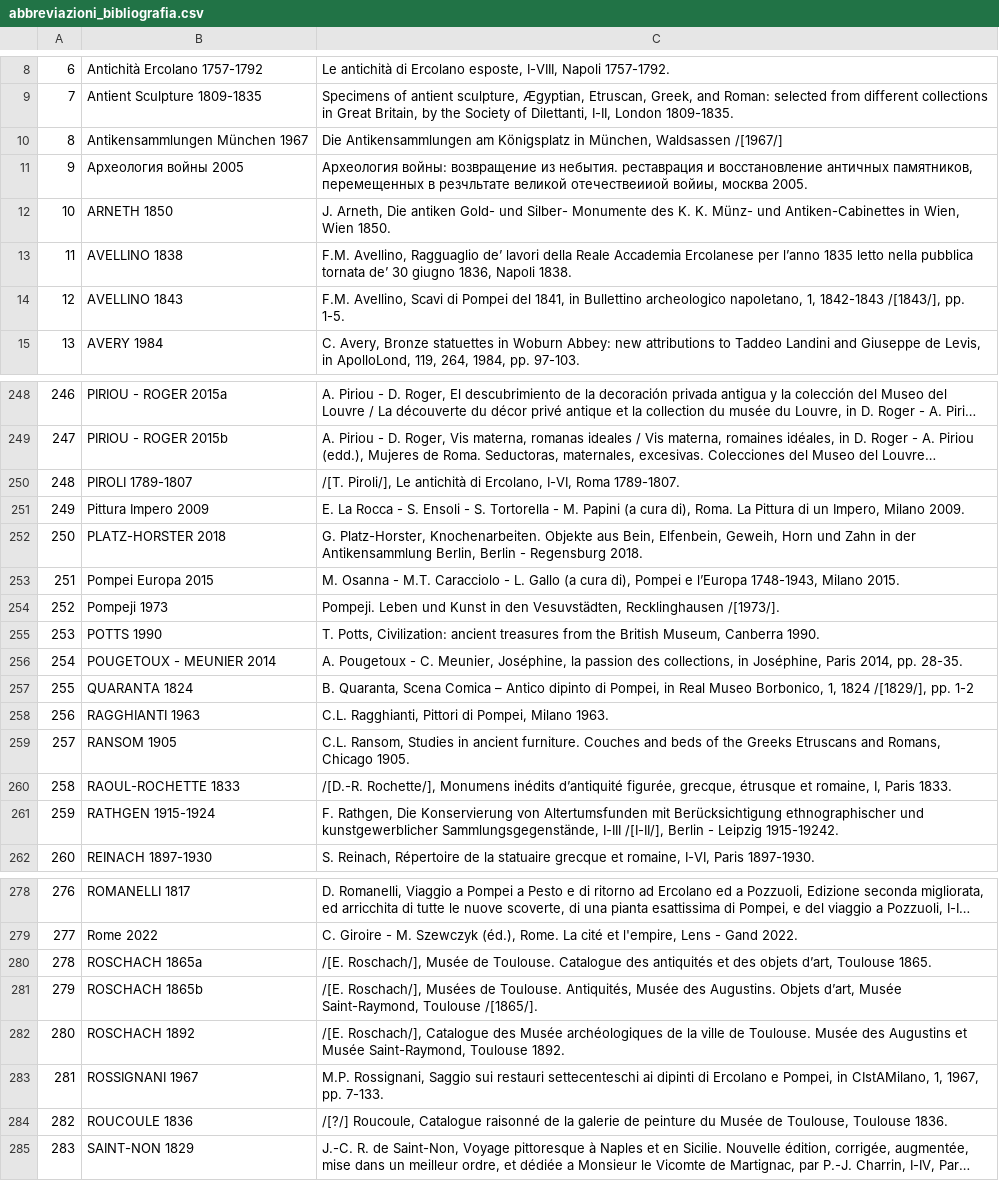
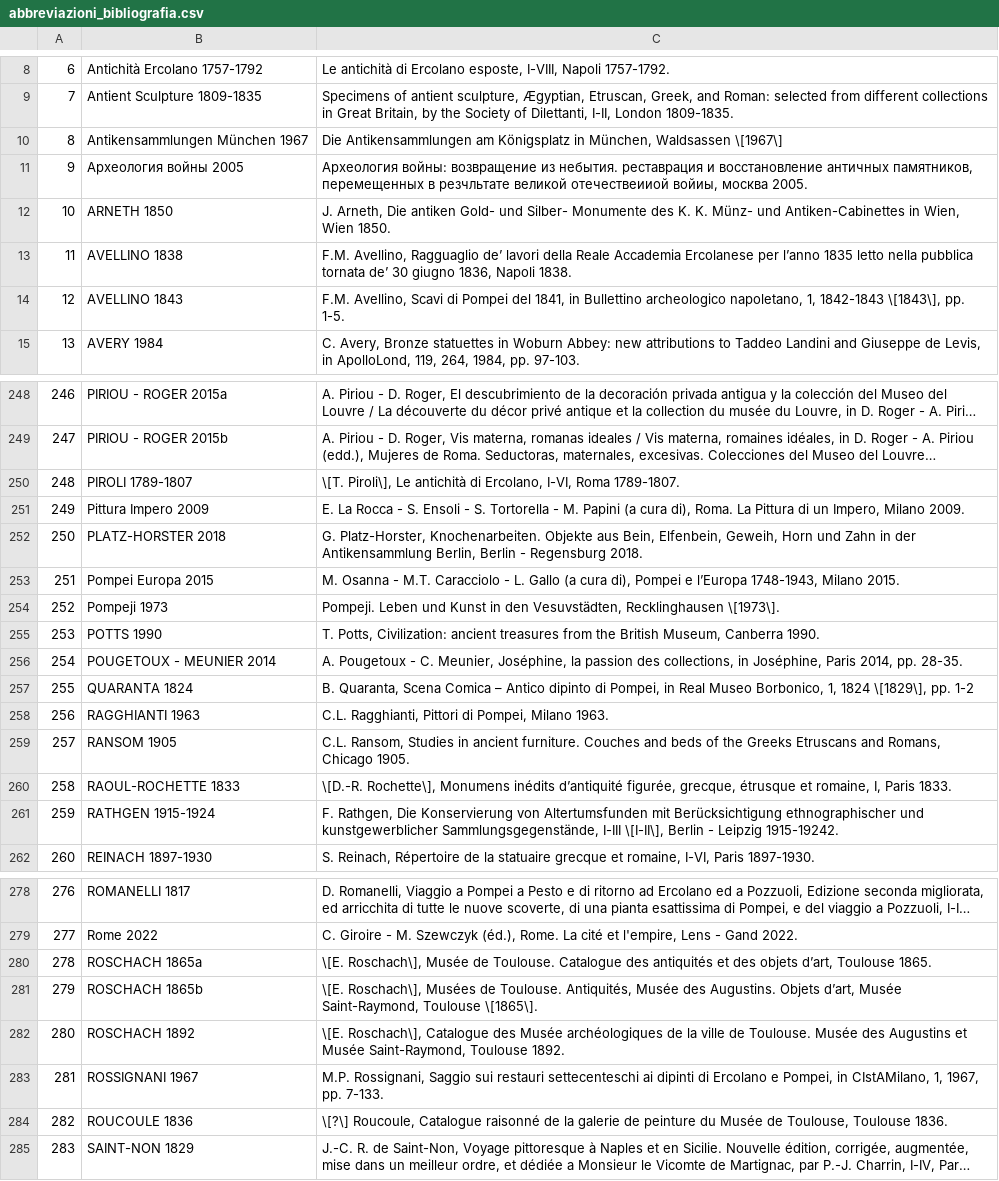
Before and after one commit to bianchi-john/memorabilia-pompeiana, a CSV file: data/abbreviazioni_bibliografia.csv, drawn as a sheet; only a part is shown, gaps mark what is left out; long unchanged cells end in …; the diff covers the shown part only; the diff names each change by its address in the sheet, - before the commit and + after, or states it on an @@ line.

```diff
--- a/data/abbreviazioni_bibliografia.csv
+++ b/data/abbreviazioni_bibliografia.csv
-C10: …München, Waldsassen /[1967/]
+C10: …München, Waldsassen \[1967\]
-C14: …1, 1842-1843 /[1843/], pp. 1-5.
+C14: …1, 1842-1843 \[1843\], pp. 1-5.
-C250: /[T. Piroli/], Le antichità…
+C250: \[T. Piroli\], Le antichità…
-C254: …Vesuvstädten, Recklinghausen /[1973/].
+C254: …Vesuvstädten, Recklinghausen \[1973\].
-C257: …1, 1824 /[1829/], pp. 1-2
+C257: …1, 1824 \[1829\], pp. 1-2
-C260: /[D.-R. Rochette/], Monumens inédits…
+C260: \[D.-R. Rochette\], Monumens inédits…
-C261: …Sammlungsgegenstände, I-III /[I-II/], Berlin -…
+C261: …Sammlungsgegenstände, I-III \[I-II\], Berlin -…
-C280: /[E. Roschach/], Musée de…
+C280: \[E. Roschach\], Musée de…
-C281: /[E. Roschach/], Musées de Toulouse. Antiquités, Musée des Augustins. Objets d’art, Musée Saint-Raymond, Toulouse /[1865/].
+C281: \[E. Roschach\], Musées de Toulouse. Antiquités, Musée des Augustins. Objets d’art, Musée Saint-Raymond, Toulouse \[1865\].
-C282: /[E. Roschach/], Catalogue des…
+C282: \[E. Roschach\], Catalogue des…
-C284: /[?/] Roucoule, Catalogue…
+C284: \[?\] Roucoule, Catalogue…
```
Also changed, not shown: 28 edited cells elsewhere in this file, data/dati_anagrafica_clean.csv, data/dati_bibliografici_clean.csv, 11 other files.
